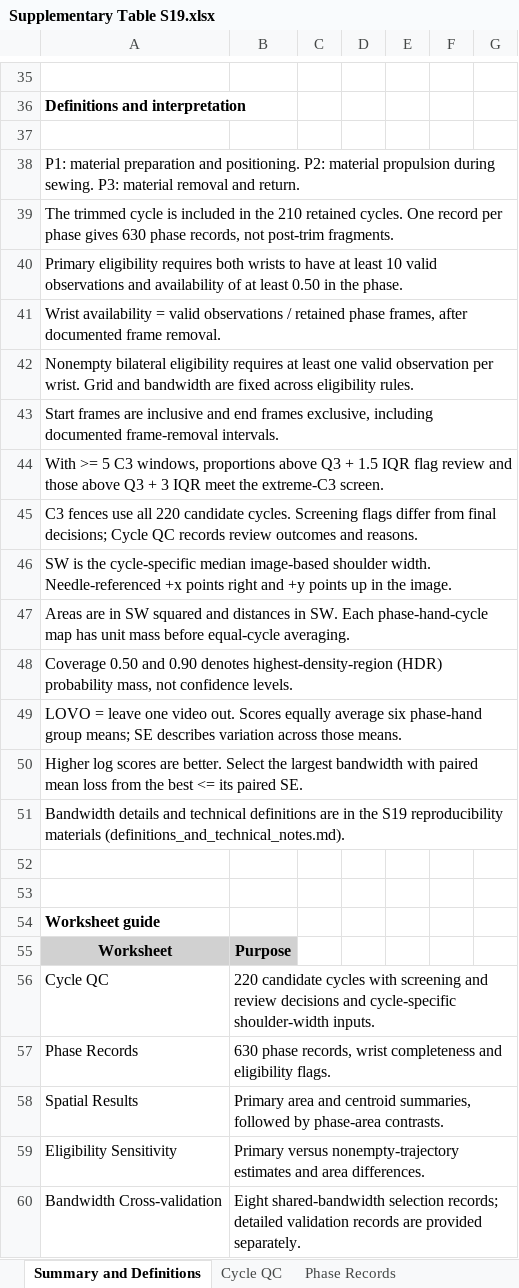
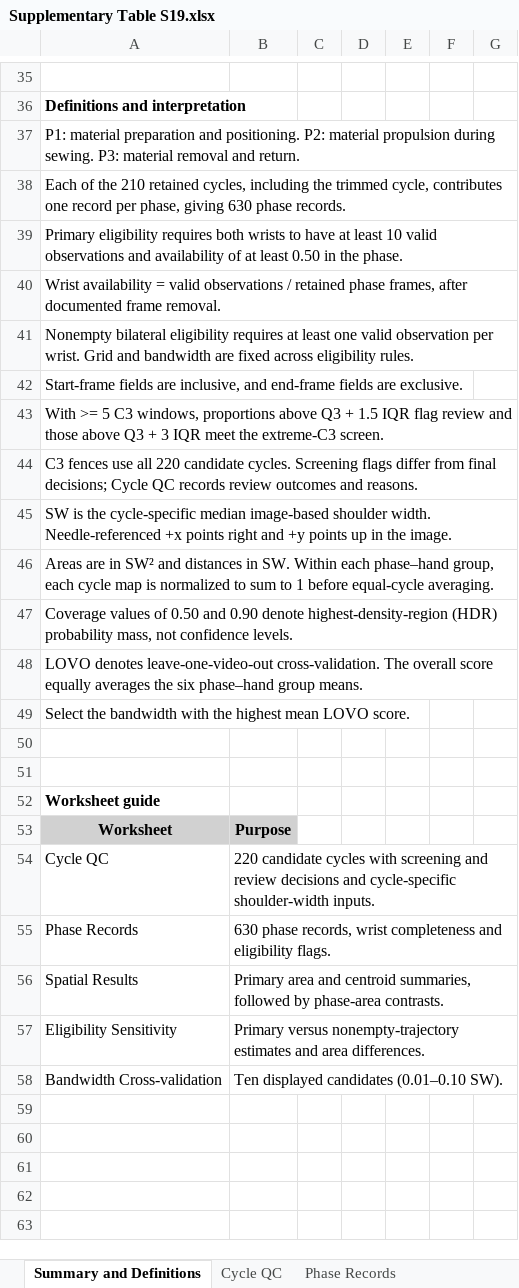
Before and after one commit to Ice-HL/SEWAbility-VRWCE, an Excel workbook: supplementary-material/Supplementary Table S19.xlsx, sheet Summary and Definitions, drawn as a sheet; only a part is shown, gaps mark what is left out; values as stored, in another font and other column widths than the file's, no borders; removed rows and columns are numbered as before the commit, all else as after; the diff names each change by its address in the sheet, - before the commit and + after, or states it on an @@ line.

Commit message:
Align manuscript supplements and spatial maximum-score bandwidth analysis
Sync final supplementary files, preserve worksheet content while removing local-path metadata, document the 10-candidate S19 display and full 30-candidate validation, and retain needle-event fields as diagnostics only. Add selector tests and numerical regression checks; preserve the observed 0.04-SW result.

```diff
--- a/supplementary-material/Supplementary Table S19.xlsx (sheet Summary and Definitions)
+++ b/supplementary-material/Supplementary Table S19.xlsx (sheet Summary and Definitions)
-row 37: (empty)
-A38: The trimmed cycle is included in the 210 retained cycles. One record per phase gives 630 phase records, not post-trim fragments.
+A38: Each of the 210 retained cycles, including the trimmed cycle, contributes one record per phase, giving 630 phase records.
-A42: Start frames are inclusive and end frames exclusive, including documented frame-removal intervals.
+A42: Start-frame fields are inclusive, and end-frame fields are exclusive.
-A46: …are in SW squared and distances in SW. Each phase-hand-cycle map has unit mass before equal-cycle…
+A46: …are in SW² and distances in SW. Within each phase–hand group, each cycle map is normalized to sum to 1 before equal-cycle…
-A47: Coverage 0.50 and 0.90 denotes highest-density-region (HDR)…
+A47: Coverage values of 0.50 and 0.90 denote highest-density-region (HDR)…
-A48: LOVO = leave one video out. Scores equally average six phase-hand group means; SE describes variation across those means.
+A48: LOVO denotes leave-one-video-out cross-validation. The overall score equally averages the six phase–hand group means.
-A49: Higher log scores are better. Select the largest bandwidth with paired mean loss from the best <= its paired SE.
+A49: Select the bandwidth with the highest mean LOVO score.
-row 51: Bandwidth details and technical definitions are in the S19 reproducibility materials (definitions_and_technical_notes.md).
-B58: Eight shared-bandwidth selection records; detailed validation records are provided separately.
+B58: Ten displayed candidates (0.01–0.10 SW).
```
Also changed, not shown: sheet Bandwidth Cross-validation, sheet Eligibility Sensitivity, sheet Spatial Results, sheet Cycle QC, 16 other files.
